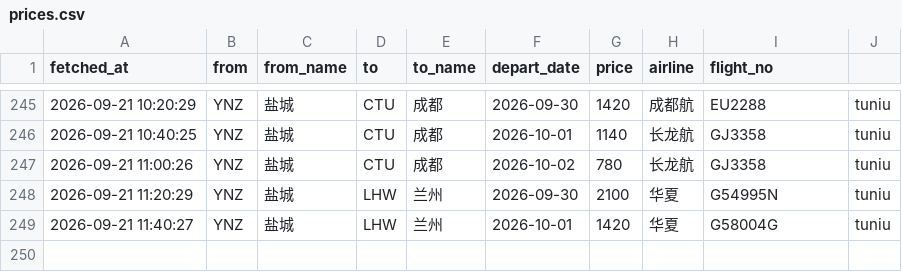
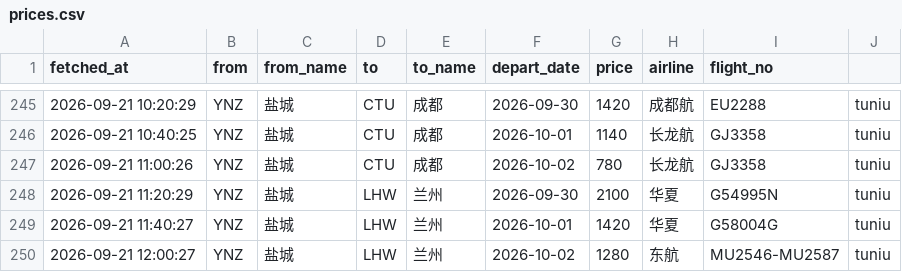
Before and after one commit to snymb233/jipiao-monitor, a CSV file: data/prices.csv, drawn as a sheet; only a part is shown, gaps mark what is left out.

```diff
--- a/data/prices.csv
+++ b/data/prices.csv
@@ -249 +249,2 @@ fetched_at,from,from_name,to,to_name,depart_date,price,airline,flight_no
 2026-09-21 11:40:27,YNZ,盐城,LHW,兰州,2026-10-01,1420,华夏,G58004G,tuniu
+2026-09-21 12:00:27,YNZ,盐城,LHW,兰州,2026-10-02,1280,东航,MU2546-MU2587,tuniu
```
Also changed, not shown: 2 other files.
